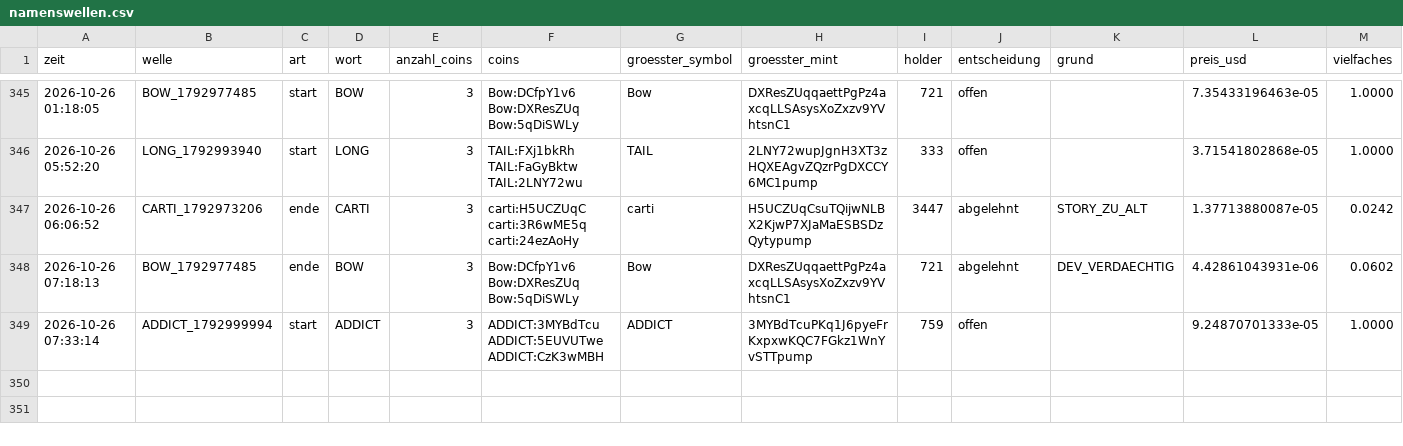
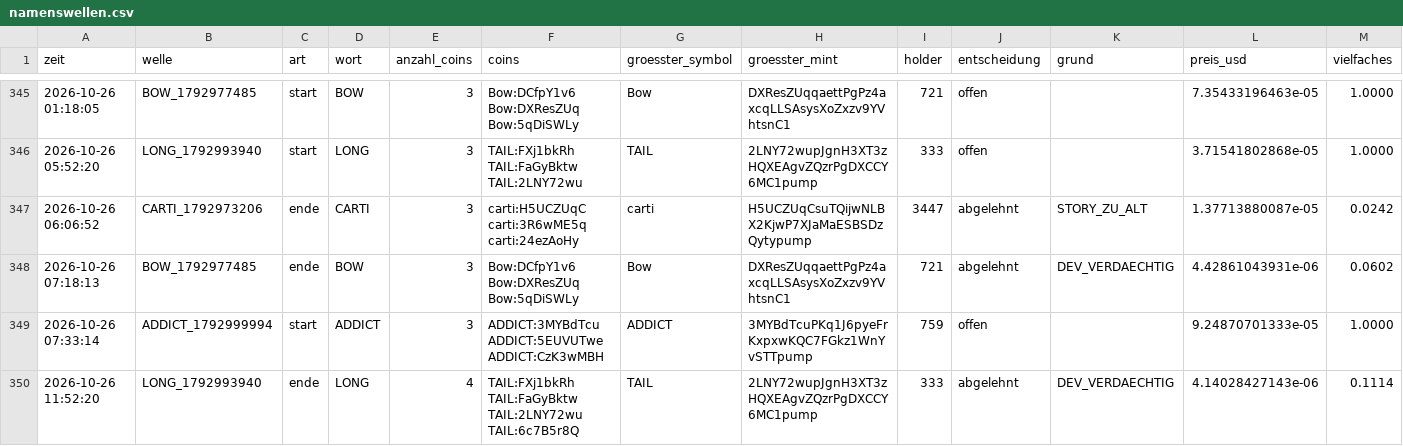
Before and after one commit to Jubosaurus/solana-meme-paperbot, a CSV file: namenswellen.csv, drawn as a sheet; only a part is shown, gaps mark what is left out; rows hold the shown columns only; the diff names each change by its address in the sheet, - before the commit and + after, or states it on an @@ line.

```diff
--- a/namenswellen.csv
+++ b/namenswellen.csv
+row 350: 2026-10-26 11:52:20 | LONG_1792993940 | ende | LONG | 4 | TAIL:FXj1bkRh TAIL:FaGyBktw TAIL:2LNY72wu TAIL:6c7B5r8Q | TAIL | 2LNY72wupJgnH3XT3zHQXEAgvZQzrPgDXCCY6MC1pump | 333 | abgelehnt | DEV_VERDAECHTIG | 4.14028427143e-06 | 0.1114
```
Also changed, not shown: flugschreiber/2026-10-26.csv, 17 other files.
